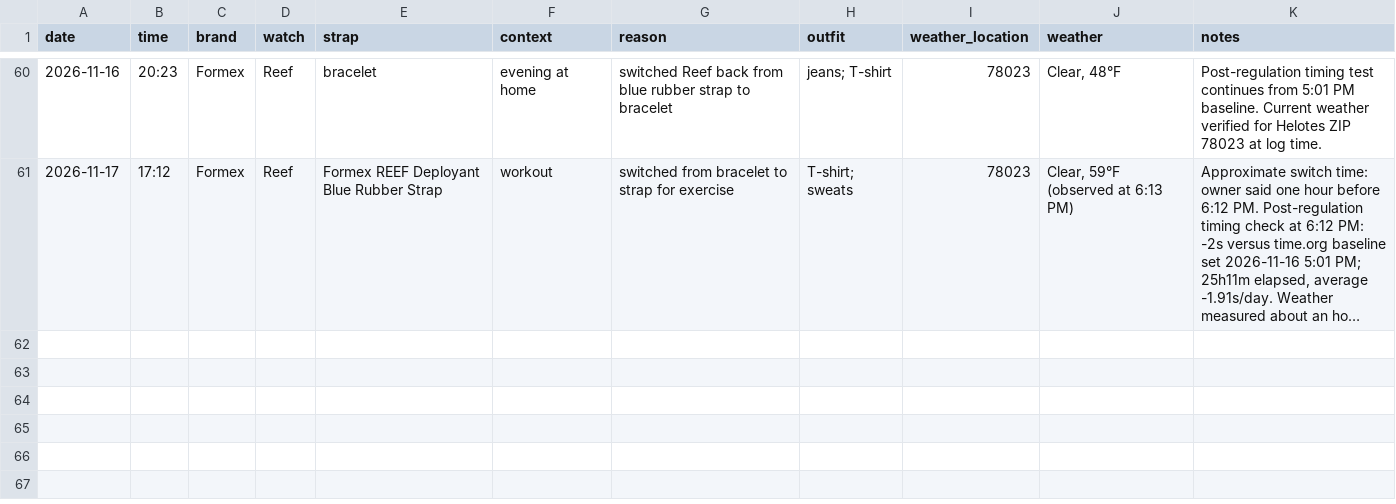
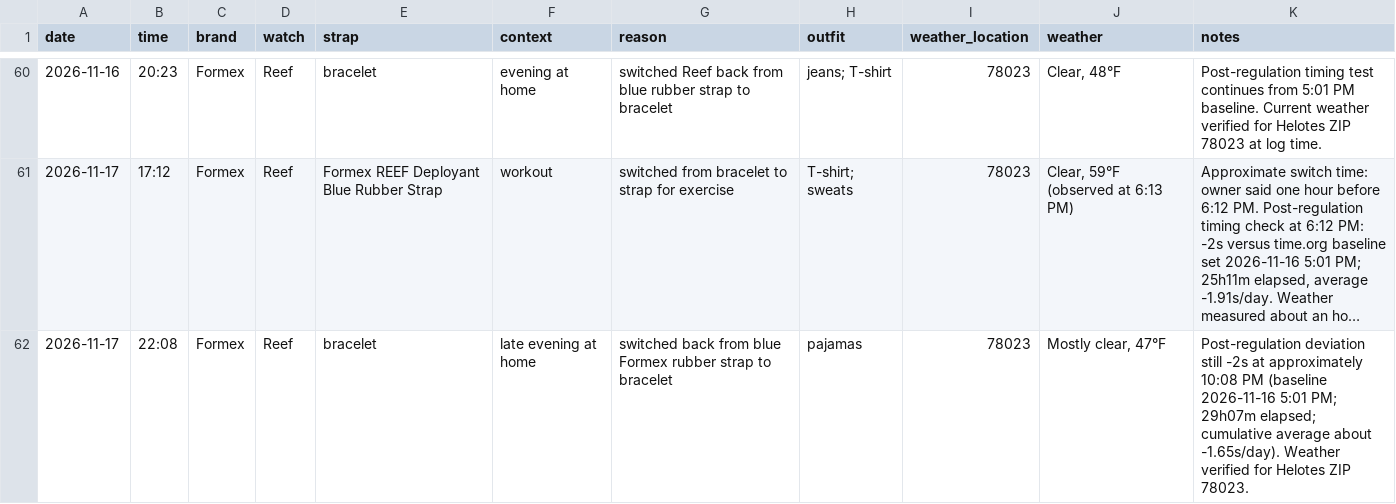
Before and after one commit to astidwell/Horology-Lab, a CSV file: data/wear_log.csv, drawn as a sheet; only a part is shown, gaps mark what is left out; long unchanged cells end in …; the diff names each change by its address in the sheet, - before the commit and + after, or states it on an @@ line.

Commit message:
Log Reef bracelet switch and stable -2s reading

```diff
--- a/data/wear_log.csv
+++ b/data/wear_log.csv
+row 62: 2026-11-17 | 22:08 | Formex | Reef | bracelet | late evening at home | switched back from blue Formex rubber strap to bracelet | pajamas | 78023 | Mostly clear, 47°F | Post-regulation deviation still -2s at approximately 10:08 PM (baseline 2026-11-16 5:01 PM; 29h07m elapsed; cumulative average about -1.65s/day). Weather verified for Helotes ZIP 78023.
```
